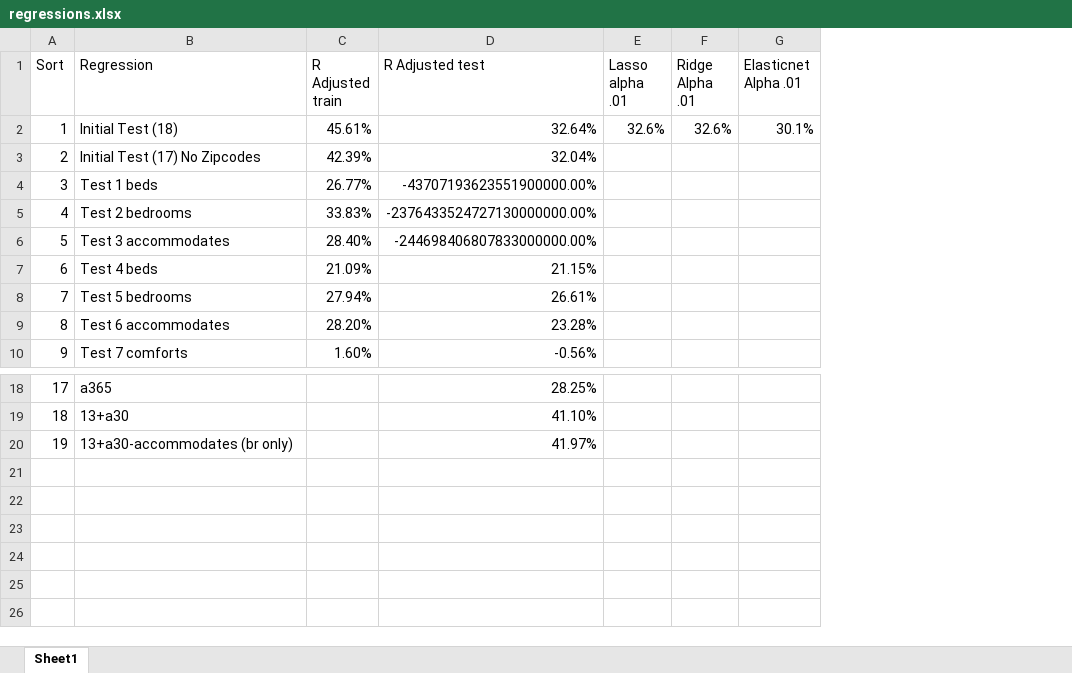
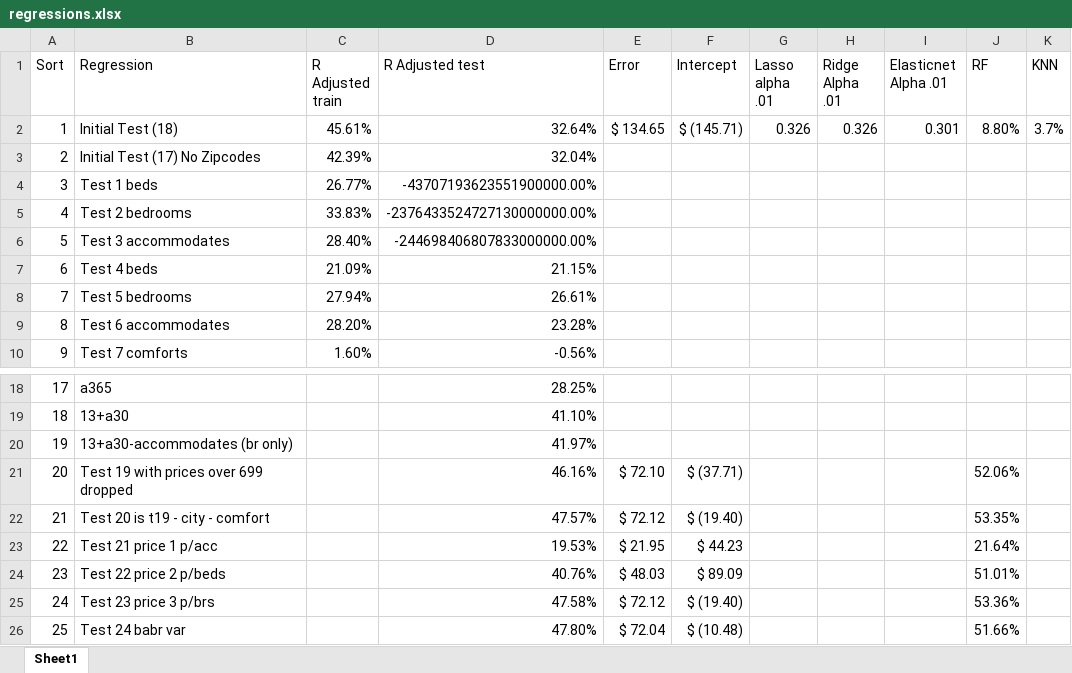
Before and after one commit to parmetd/Project-3-Airbnb-Pricing, an Excel workbook: regressions.xlsx, sheet Sheet1, drawn as a sheet; only a part is shown, gaps mark what is left out; values as stored, in another font and other column widths than the file's, no borders; addresses are those after the commit; the diff names each change by its address in the sheet, - before the commit and + after, or states it on an @@ line.

Commit message:
1. Dropped High prices that were throwing off the Random Forest model (30 outliers) Price limited to 700 and below. 2. Ran city vs zipcode. City determined nothing so dropped. 3. Created Travis price per person variables. 4. Created babr dummy variable that is bedrooms plus bathrooms 5. Created a for loop to make visualizations of price vs every other column as scatter and histogram. 6. Created a report results with error where results is radjustedsquare 7. Drop max minimum nights to 31 because one results had a 180 night minimum. 8. updated gitignore.

```diff
--- a/regressions.xlsx (sheet Sheet1)
+++ b/regressions.xlsx (sheet Sheet1)
+column E (Error), row 2: $ 134.65
+column F (Intercept), row 2: $ (145.71)
+column J (RF), row 2: 8.80%
+column K (KNN), row 2: 3.7%
-G2 (Lasso alpha .01): 32.6%
+G2 (Lasso alpha .01): 0.326
-H2 (Ridge Alpha .01): 32.6%
+H2 (Ridge Alpha .01): 0.326
-I2 (Elasticnet Alpha .01): 30.1%
+I2 (Elasticnet Alpha .01): 0.301
+row 21: 20 | Test 19 with prices over 699 dropped |  | 46.16% | $ 72.10 | $ (37.71) |  |  |  | 52.06%
+row 22: 21 | Test 20 is t19 - city - comfort |  | 47.57% | $ 72.12 | $ (19.40) |  |  |  | 53.35%
+row 23: 22 | Test 21 price 1 p/acc |  | 19.53% | $ 21.95 | $ 44.23 |  |  |  | 21.64%
+row 24: 23 | Test 22 price 2 p/beds |  | 40.76% | $ 48.03 | $ 89.09 |  |  |  | 51.01%
+row 25: 24 | Test 23 price 3 p/brs |  | 47.58% | $ 72.12 | $ (19.40) |  |  |  | 53.36%
+row 26: 25 | Test 24 babr var |  | 47.80% | $ 72.04 | $ (10.48) |  |  |  | 51.66%
```
Also changed, not shown: 40 other files.
